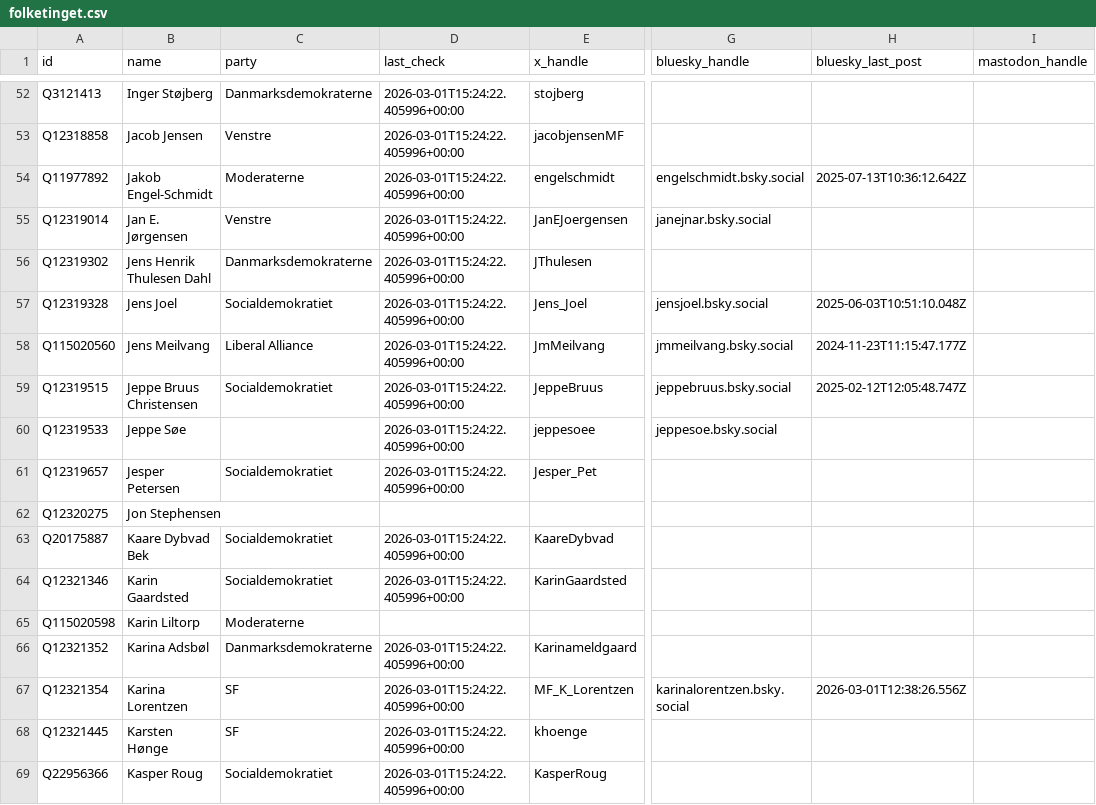
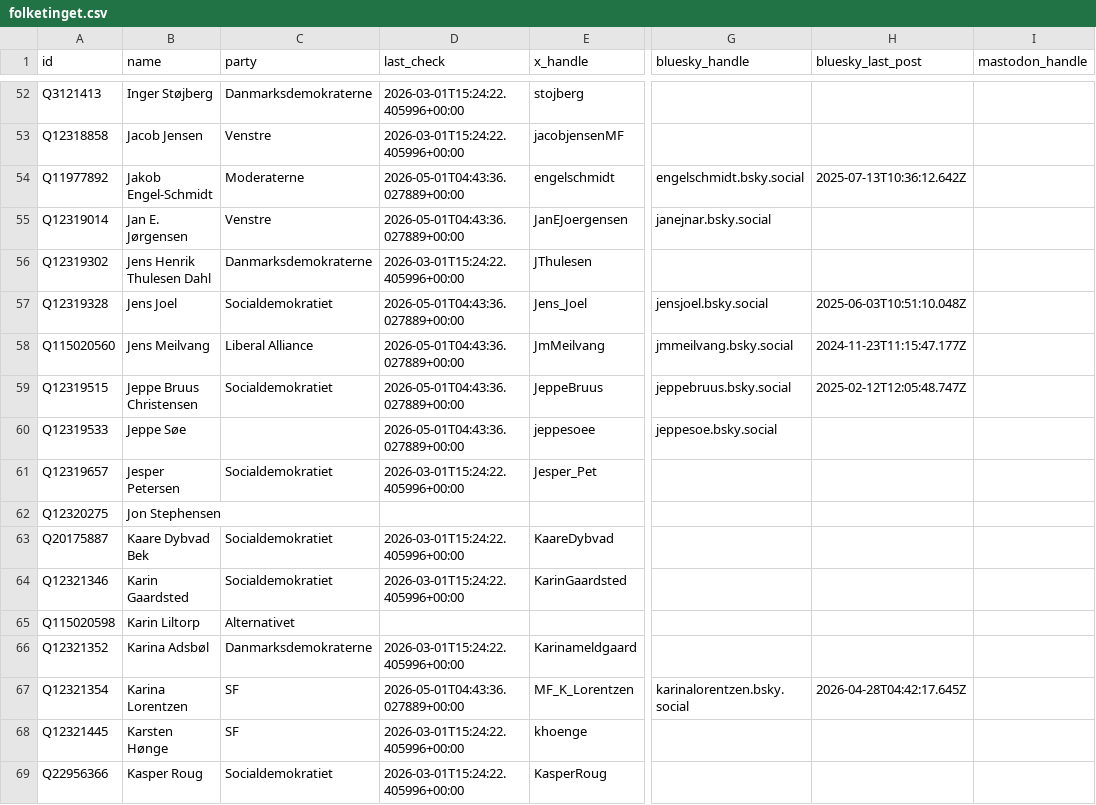
Before and after one commit to PierreMesure/politix-sweden, a CSV file: data/denmark/folketinget.csv, drawn as a sheet; only a part is shown, gaps mark what is left out; the diff covers the shown part only; the diff names each change by its address in the sheet, - before the commit and + after, or states it on an @@ line.

```diff
--- a/data/denmark/folketinget.csv
+++ b/data/denmark/folketinget.csv
-D54:D55 (last_check): 2026-03-01T15:24:22.405996+00:00
+D54:D55 (last_check): 2026-05-01T04:43:36.027889+00:00
-D57:D60 (last_check): 2026-03-01T15:24:22.405996+00:00
+D57:D60 (last_check): 2026-05-01T04:43:36.027889+00:00
-C65 (party): Moderaterne
+C65 (party): Alternativet
-D67 (last_check): 2026-03-01T15:24:22.405996+00:00
+D67 (last_check): 2026-05-01T04:43:36.027889+00:00
-H67 (bluesky_last_post): 2026-03-01T12:38:26.556Z
+H67 (bluesky_last_post): 2026-04-28T04:42:17.645Z
```
Also changed, not shown: 93 edited cells elsewhere in this file, data/sweden/departement.csv, data/sweden/myndigheter.csv, 10 other files.
